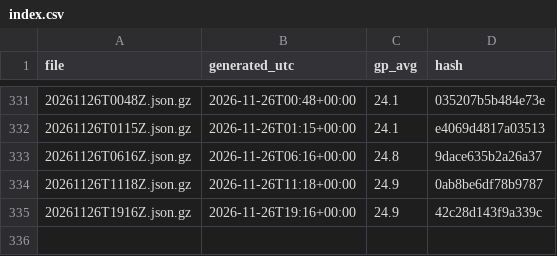
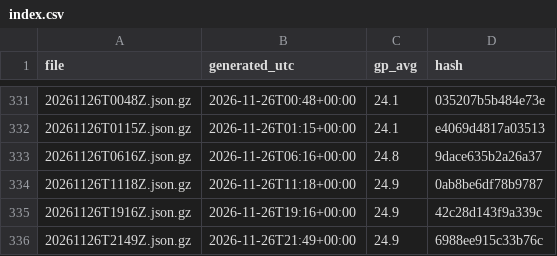
Before and after one commit to niksmdmarketing/NFLFutures, a CSV file: nhl/2026/index.csv, drawn as a sheet; only a part is shown, gaps mark what is left out.

```diff
--- a/nhl/2026/index.csv
+++ b/nhl/2026/index.csv
@@ -335 +335,2 @@ file,generated_utc,gp_avg,hash
 20261126T1916Z.json.gz,2026-11-26T19:16+00:00,24.9,42c28d143f9a339c
+20261126T2149Z.json.gz,2026-11-26T21:49+00:00,24.9,6988ee915c33b76c
```
Also changed, not shown: 1 other file.
